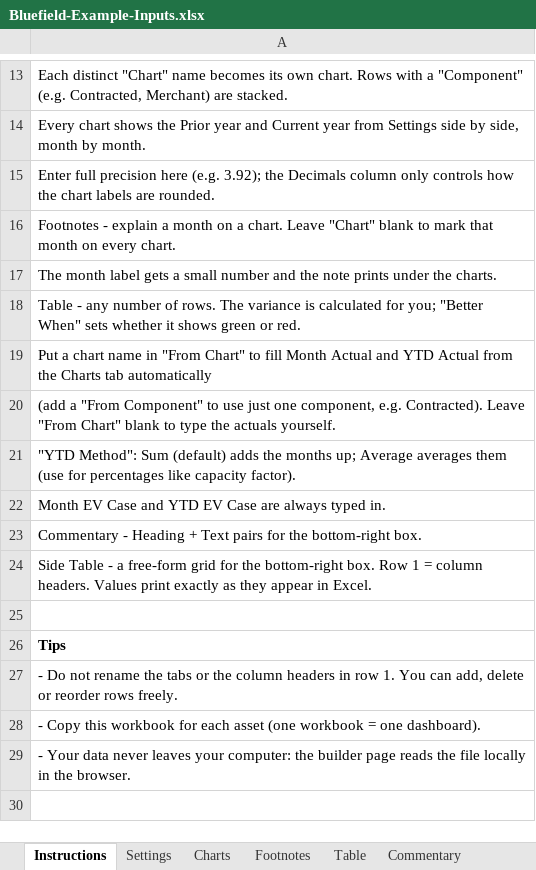
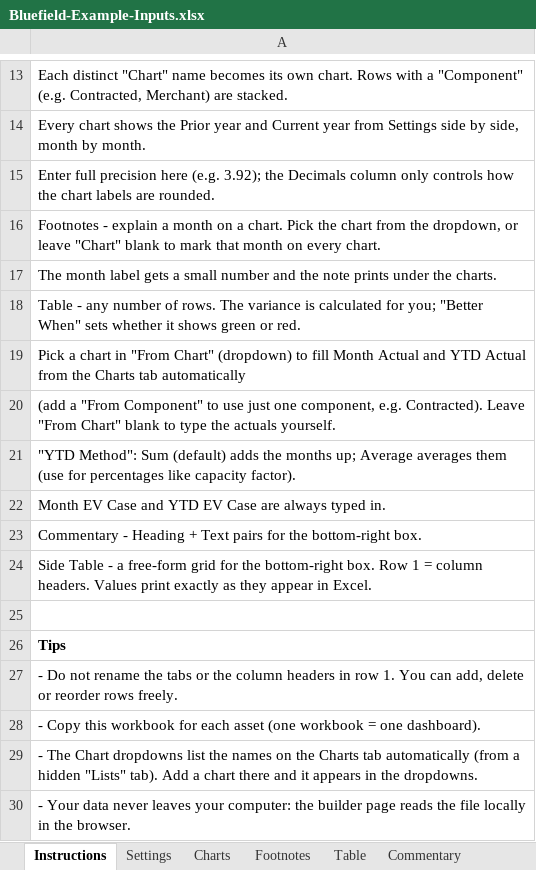
Before and after one commit to jpk02/krengbible, an Excel workbook: dashboard-builder/Bluefield-Example-Inputs.xlsx, sheet Instructions, drawn as a sheet; only a part is shown, gaps mark what is left out; values as stored, in another font and other column widths than the file's, no borders; the diff names each change by its address in the sheet, - before the commit and + after, or states it on an @@ line.

```diff
--- a/dashboard-builder/Bluefield-Example-Inputs.xlsx (sheet Instructions)
+++ b/dashboard-builder/Bluefield-Example-Inputs.xlsx (sheet Instructions)
-A16: …a chart. Leave "Chart" blank…
+A16: …a chart. Pick the chart from the dropdown, or leave "Chart" blank…
-A19: Put a chart name in "From Chart" to fill…
+A19: Pick a chart in "From Chart" (dropdown) to fill…
+row 29: - The Chart dropdowns list the names on the Charts tab automatically (from a hidden "Lists" tab). Add a chart there and it appears in the dropdowns.
```
Also changed, not shown: dashboard-builder/Ridgeline-Example-Inputs.xlsx, 4 other files.
